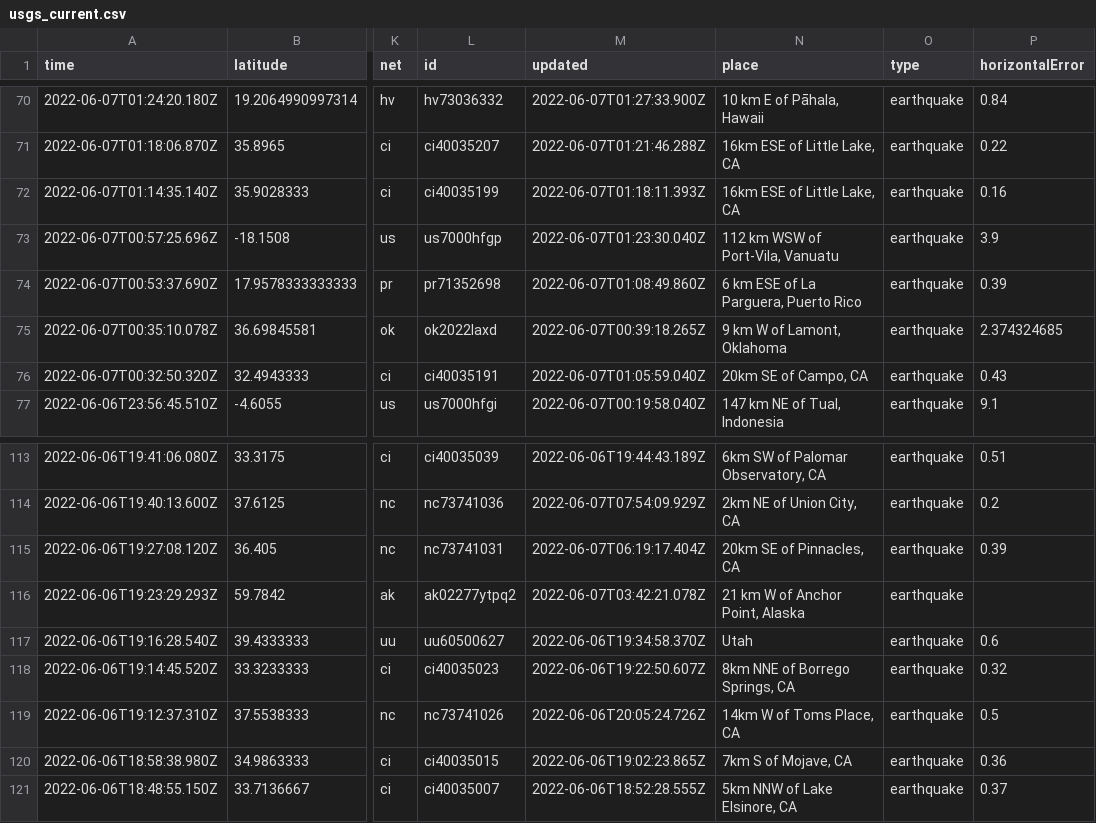
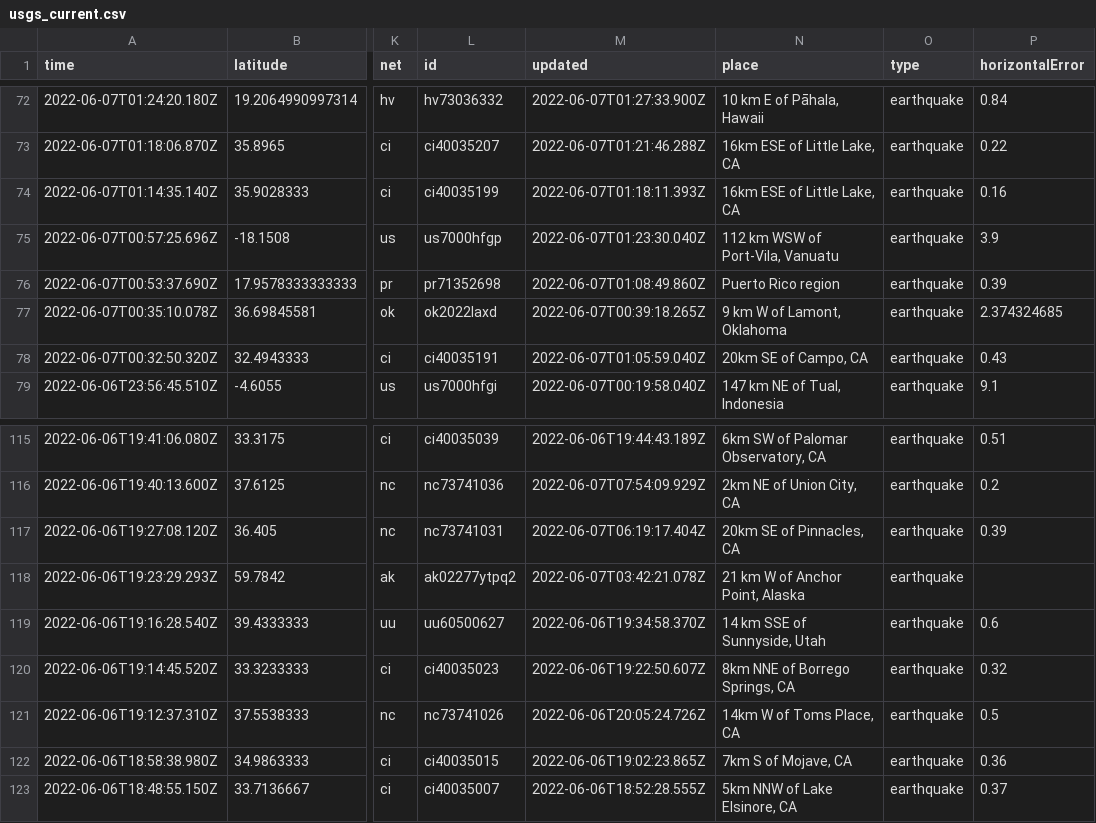
Before and after one commit to melfronczek/my-data-robot, a CSV file: usgs_current.csv, drawn as a sheet; only a part is shown, gaps mark what is left out; addresses are those after the commit; the diff covers the shown part only; the diff names each change by its address in the sheet, - before the commit and + after, or states it on an @@ line.

```diff
--- a/usgs_current.csv
+++ b/usgs_current.csv
-N76 (place): 6 km ESE of La Parguera, Puerto Rico
+N76 (place): Puerto Rico region
-N119 (place): Utah
+N119 (place): 14 km SSE of Sunnyside, Utah
```
Also changed, not shown: 2 added rows, 5 removed rows and 12 edited cells elsewhere in this file.
